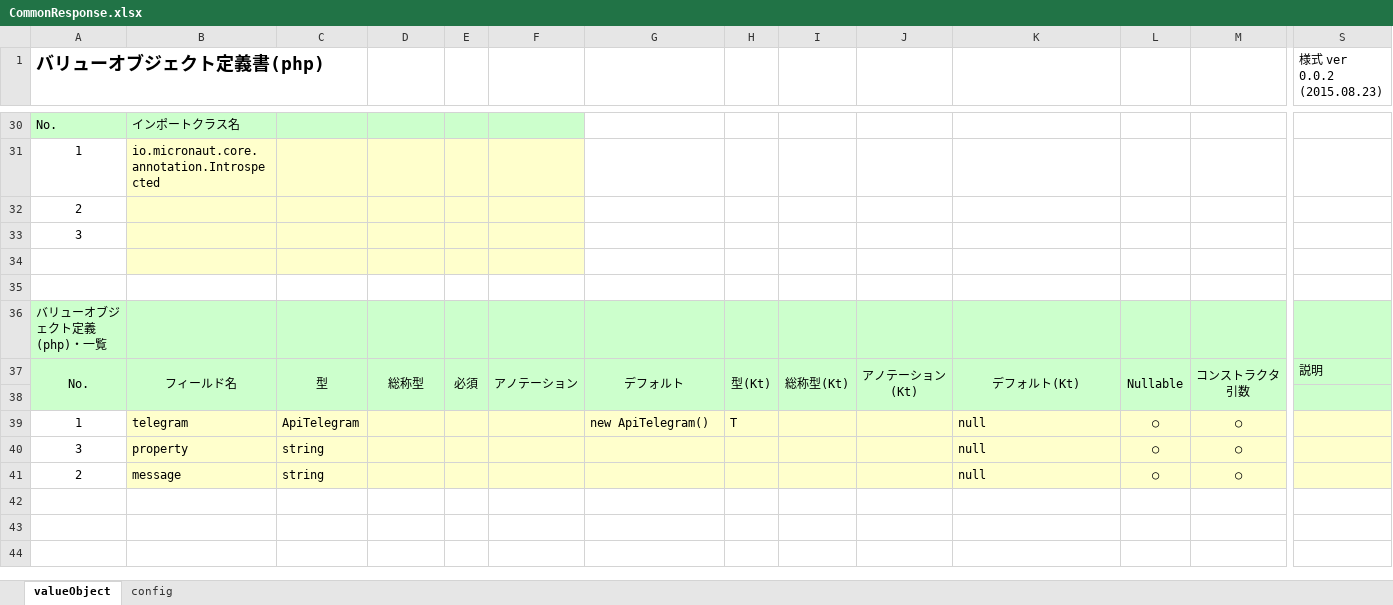
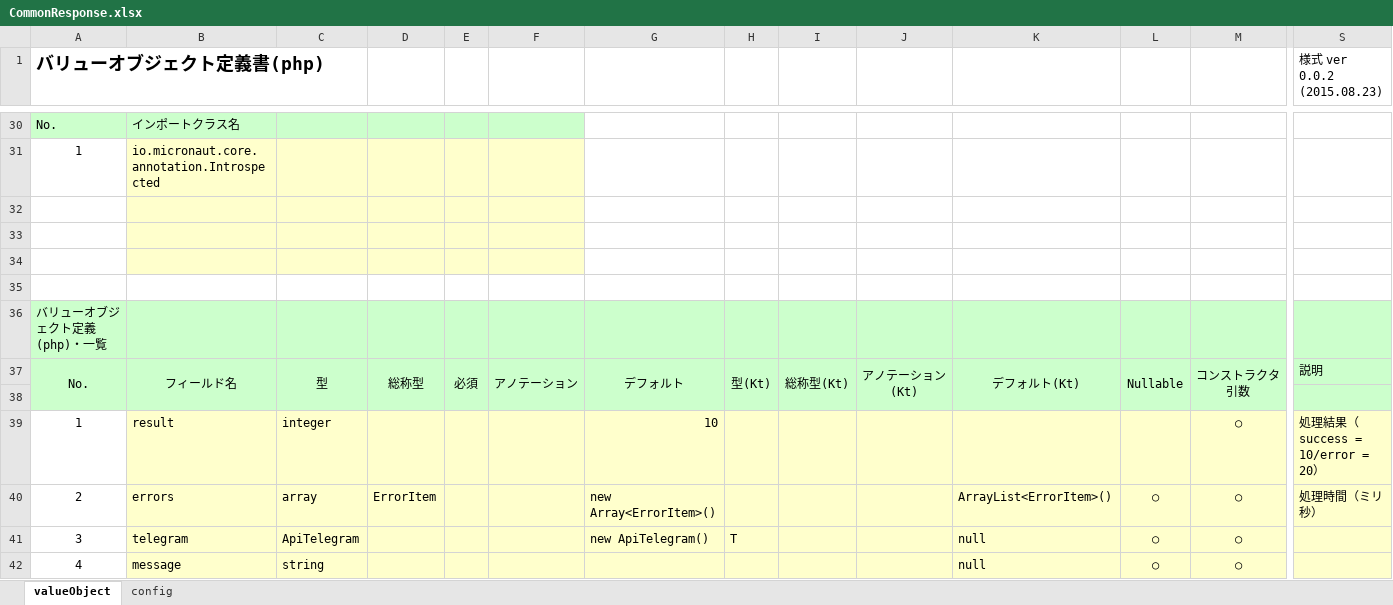
Before and after one commit to uedaueo/dapanda-api-core, an Excel workbook: blanco-meta/telegrams/CommonResponse.xlsx, sheet valueObject, drawn as a sheet; only a part is shown, gaps mark what is left out; values as stored, in another font and other column widths than the file's, no borders; removed rows and columns are numbered as before the commit, all else as after; rows hold the shown columns only; the diff names each change by its address in the sheet, - before the commit and + after, or states it on an @@ line.

Commit message:
fix error handling

```diff
--- a/blanco-meta/telegrams/CommonResponse.xlsx (sheet valueObject)
+++ b/blanco-meta/telegrams/CommonResponse.xlsx (sheet valueObject)
-A32 (バリューオブジェクト定義書(php)): 2
+A32 (バリューオブジェクト定義書(php)): (empty)
-A33 (バリューオブジェクト定義書(php)): 3
+A33 (バリューオブジェクト定義書(php)): (empty)
+row 39: 1 | result | integer |  |  |  | 10 |  |  |  |  |  | ○ | 処理結果（success = 10/error = 20）
+row 40: 2 | errors | array | ErrorItem |  |  | new Array<ErrorItem>() |  |  |  | ArrayList<ErrorItem>() | ○ | ○ | 処理時間（ミリ秒）
-A41 (バリューオブジェクト定義書(php)): 1
+A41 (バリューオブジェクト定義書(php)): 3
-row 40: 3 | property | string |  |  |  |  |  |  |  | null | ○ | ○
-A42 (バリューオブジェクト定義書(php)): 2
+A42 (バリューオブジェクト定義書(php)): 4
```
Also changed, not shown: blanco-meta/telegrams/RequestHeader.xlsx, 25 other files.
